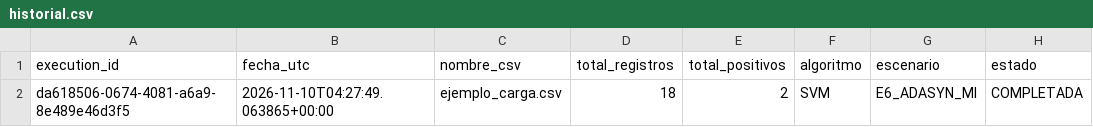
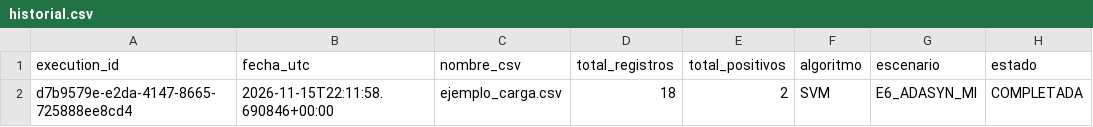
Before and after one commit to Paulinaczz/T2_Cam_Zhong_Paulina_Jiaqi, a CSV file: evidencias/pi13/validacion_local/casos/CP05/historial.csv, drawn as a sheet; only a part is shown; the diff names each change by its address in the sheet, - before the commit and + after, or states it on an @@ line.

Commit message:
feat(esfuerzo): incorporar calibracion de probabilidad y comparacion con ManualUp (O1)
- Serializar calibrador Platt independiente en artifacts/models/calibrador_probabilidad_e6.joblib ajustado sobre predicciones OOF de los 5 proyectos historicos, preservando intacto el pipeline E6.
- Implementar comparacion de estrategias en src/pds/prediction.py y exposicion en src/pds/service.py.
- Incorporar en app.py (UI04) vista comparativa entre margen SVM, probabilidad calibrada/LOC y ManualUp con advertencia metodologica.
- Anadir prueba unitaria de calibracion y comparacion en tests/test_prediction_and_persistence.py (15 pruebas aprobadas).
- Actualizar evidencias tecnicas de validacion en evidencias/pi13/validacion_local/ y documentacion en README.md y docs/METODOLOGIA_Y_LIMITES.md.

```diff
--- a/evidencias/pi13/validacion_local/casos/CP05/historial.csv
+++ b/evidencias/pi13/validacion_local/casos/CP05/historial.csv
-A2 (execution_id): da618506-0674-4081-a6a9-8e489e46d3f5
+A2 (execution_id): d7b9579e-e2da-4147-8665-725888ee8cd4
-B2 (fecha_utc): 2026-11-10T04:27:49.063865+00:00
+B2 (fecha_utc): 2026-11-15T22:11:58.690846+00:00
```
Also changed, not shown: evidencias/pi13/validacion_local/registro_casos_para_PI13.csv, 18 other files.
